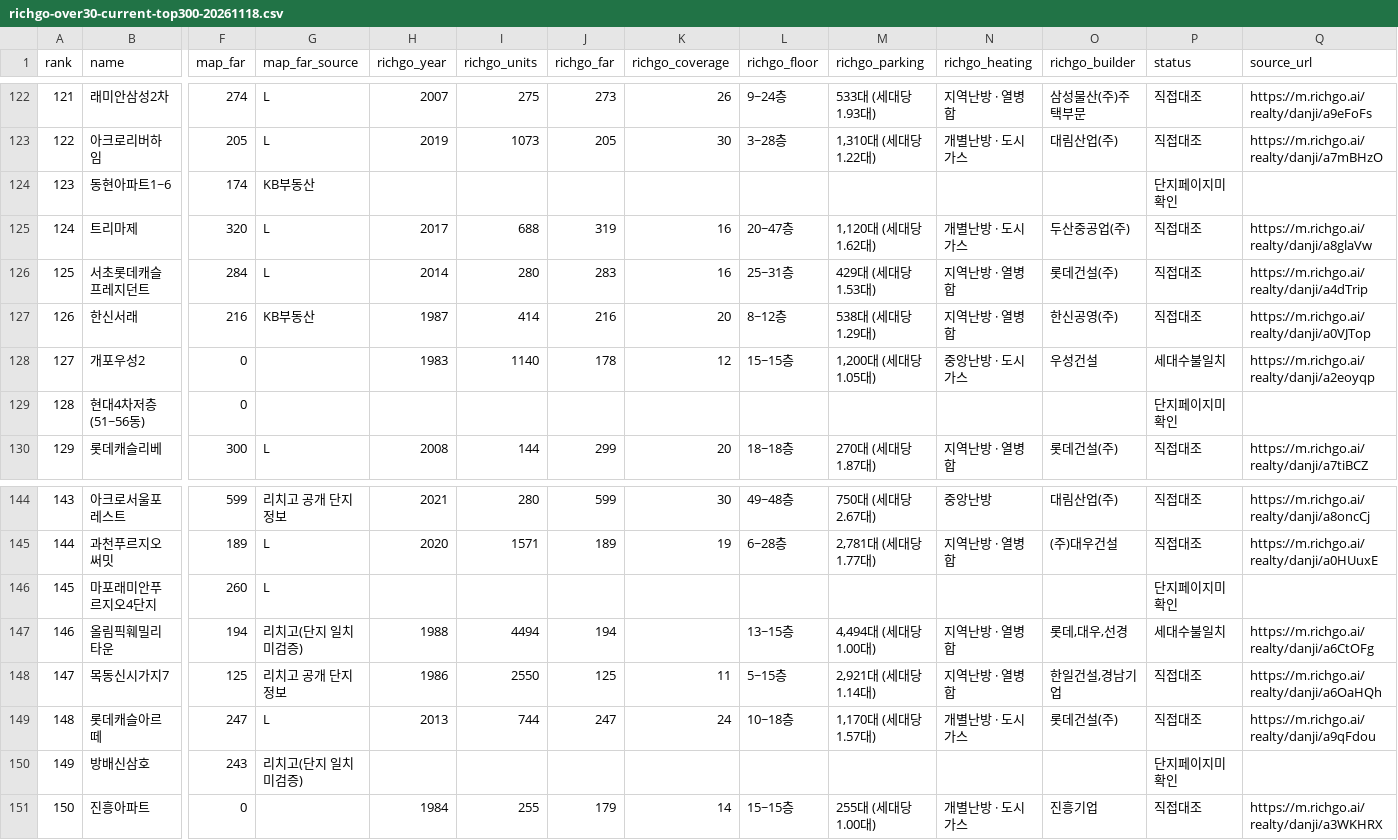
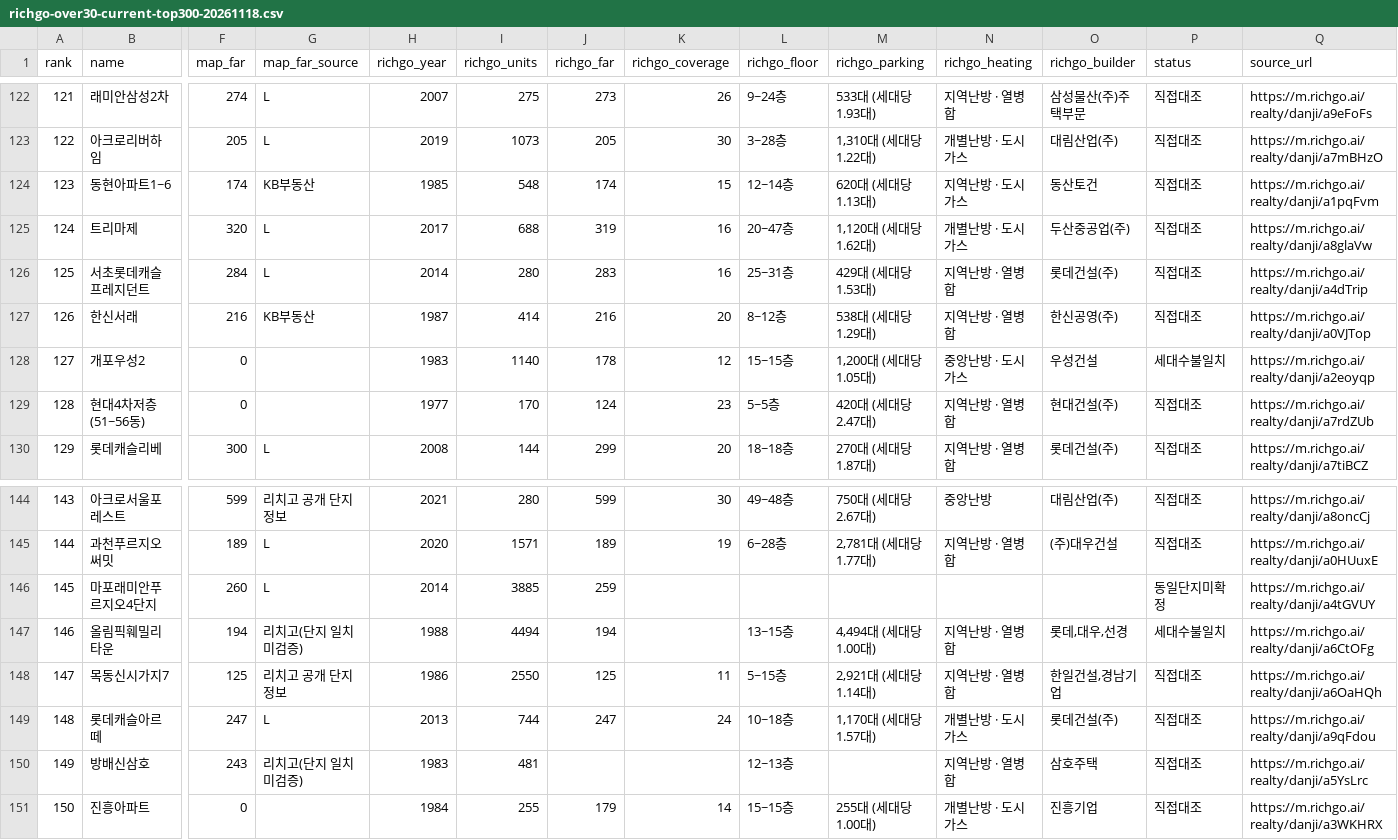
Before and after one commit to shinstory1234-hub/-honbab-map, a CSV file: docs/richgo-over30-current-top300-20261118.csv, drawn as a sheet; only a part is shown, gaps mark what is left out; the diff covers the shown part only; the diff names each change by its address in the sheet, - before the commit and + after, or states it on an @@ line.

Commit message:
Audit Richgo 30억+ regional public data and coordinate-confirmed missing matches: docs/richgo-over30-current-top300-20261118.csv

```diff
--- a/docs/richgo-over30-current-top300-20261118.csv
+++ b/docs/richgo-over30-current-top300-20261118.csv
-H124 (richgo_year): (empty)
+H124 (richgo_year): 1985
-I124 (richgo_units): (empty)
+I124 (richgo_units): 548
-J124 (richgo_far): (empty)
+J124 (richgo_far): 174
-K124 (richgo_coverage): (empty)
+K124 (richgo_coverage): 15
-L124 (richgo_floor): (empty)
+L124 (richgo_floor): 12~14층
-M124 (richgo_parking): (empty)
+M124 (richgo_parking): 620대 (세대당 1.13대)
-N124 (richgo_heating): (empty)
+N124 (richgo_heating): 지역난방 · 도시가스
-O124 (richgo_builder): (empty)
+O124 (richgo_builder): 동산토건
-P124 (status): 단지페이지미확인
+P124 (status): 직접대조
-Q124 (source_url): (empty)
+Q124 (source_url): https://m.richgo.ai/realty/danji/a1pqFvm
-H129 (richgo_year): (empty)
+H129 (richgo_year): 1977
-I129 (richgo_units): (empty)
+I129 (richgo_units): 170
-J129 (richgo_far): (empty)
+J129 (richgo_far): 124
-K129 (richgo_coverage): (empty)
+K129 (richgo_coverage): 23
-L129 (richgo_floor): (empty)
+L129 (richgo_floor): 5~5층
-M129 (richgo_parking): (empty)
+M129 (richgo_parking): 420대 (세대당 2.47대)
-N129 (richgo_heating): (empty)
+N129 (richgo_heating): 지역난방 · 열병합
-O129 (richgo_builder): (empty)
+O129 (richgo_builder): 현대건설(주)
-P129 (status): 단지페이지미확인
+P129 (status): 직접대조
-Q129 (source_url): (empty)
+Q129 (source_url): https://m.richgo.ai/realty/danji/a7rdZUb
-H146 (richgo_year): (empty)
+H146 (richgo_year): 2014
-I146 (richgo_units): (empty)
+I146 (richgo_units): 3885
-J146 (richgo_far): (empty)
+J146 (richgo_far): 259
-P146 (status): 단지페이지미확인
+P146 (status): 동일단지미확정
-Q146 (source_url): (empty)
+Q146 (source_url): https://m.richgo.ai/realty/danji/a4tGVUY
-H150 (richgo_year): (empty)
+H150 (richgo_year): 1983
-I150 (richgo_units): (empty)
+I150 (richgo_units): 481
-L150 (richgo_floor): (empty)
+L150 (richgo_floor): 12~13층
-N150 (richgo_heating): (empty)
+N150 (richgo_heating): 지역난방 · 열병합
-O150 (richgo_builder): (empty)
+O150 (richgo_builder): 삼호주택
-P150 (status): 단지페이지미확인
+P150 (status): 직접대조
-Q150 (source_url): (empty)
+Q150 (source_url): https://m.richgo.ai/realty/danji/a5YsLrc
```
Also changed, not shown: 115 edited cells elsewhere in this file.
